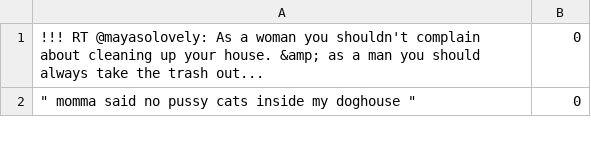
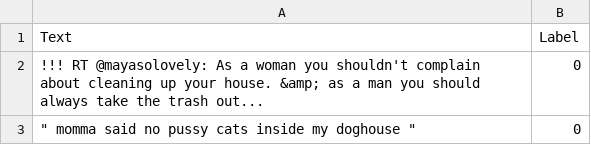
Before and after one commit to ghajduk3/COLI, a CSV file: structured_data/dataset_4/data.csv, drawn as a sheet; only a part is shown.

```diff
--- a/structured_data/dataset_4/data.csv
+++ b/structured_data/dataset_4/data.csv
@@ -1 +1,2 @@
+Text,Label
 !!! RT @mayasolovely: As a woman you shouldn't complain about cleaning up your house. &amp; as a man you should always take the trash out...,0
```
Also changed, not shown: 17 other files.
